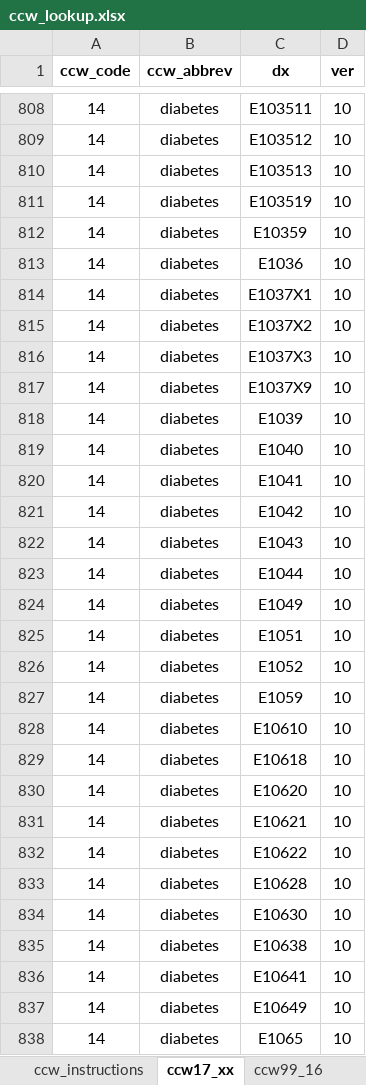
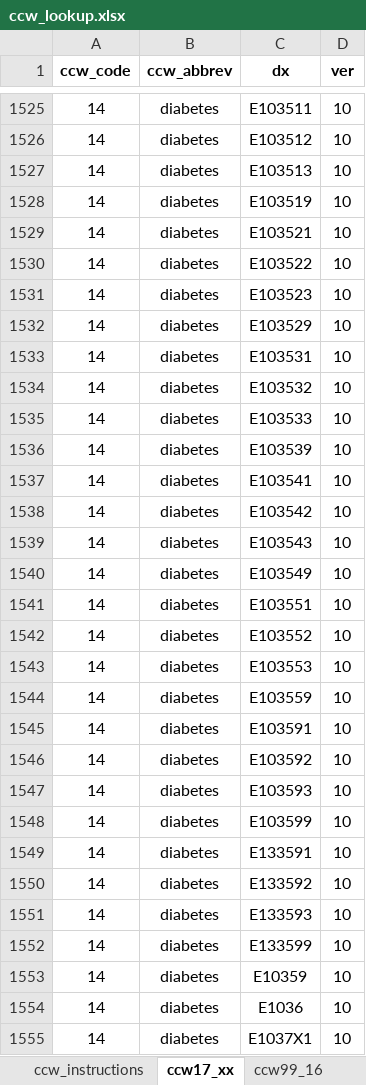
Before and after one commit to PHSKC-APDE/reference-data, an Excel workbook: claims_data/ccw_lookup.xlsx, sheet ccw17_xx, drawn as a sheet; only a part is shown, gaps mark what is left out; the shorter side is filled out with more unchanged rows; values as stored, in another font and other column widths than the file's, no borders; the diff covers the shown part only; the diff names each change by its address in the sheet, - before the commit and + after, or states it on an @@ line.

```diff
--- a/claims_data/ccw_lookup.xlsx (sheet ccw17_xx)
+++ b/claims_data/ccw_lookup.xlsx (sheet ccw17_xx)
+row 1529: 14 | diabetes | E103521 | 10
+row 1530: 14 | diabetes | E103522 | 10
+row 1531: 14 | diabetes | E103523 | 10
+row 1532: 14 | diabetes | E103529 | 10
+row 1533: 14 | diabetes | E103531 | 10
+row 1534: 14 | diabetes | E103532 | 10
+row 1535: 14 | diabetes | E103533 | 10
+row 1536: 14 | diabetes | E103539 | 10
+row 1537: 14 | diabetes | E103541 | 10
+row 1538: 14 | diabetes | E103542 | 10
+row 1539: 14 | diabetes | E103543 | 10
+row 1540: 14 | diabetes | E103549 | 10
+row 1541: 14 | diabetes | E103551 | 10
+row 1542: 14 | diabetes | E103552 | 10
+row 1543: 14 | diabetes | E103553 | 10
+row 1544: 14 | diabetes | E103559 | 10
+row 1545: 14 | diabetes | E103591 | 10
+row 1546: 14 | diabetes | E103592 | 10
+row 1547: 14 | diabetes | E103593 | 10
+row 1548: 14 | diabetes | E103599 | 10
+row 1549: 14 | diabetes | E133591 | 10
+row 1550: 14 | diabetes | E133592 | 10
+row 1551: 14 | diabetes | E133593 | 10
+row 1552: 14 | diabetes | E133599 | 10
```
Also changed, not shown: other rows of this sheet, 1 other file.
